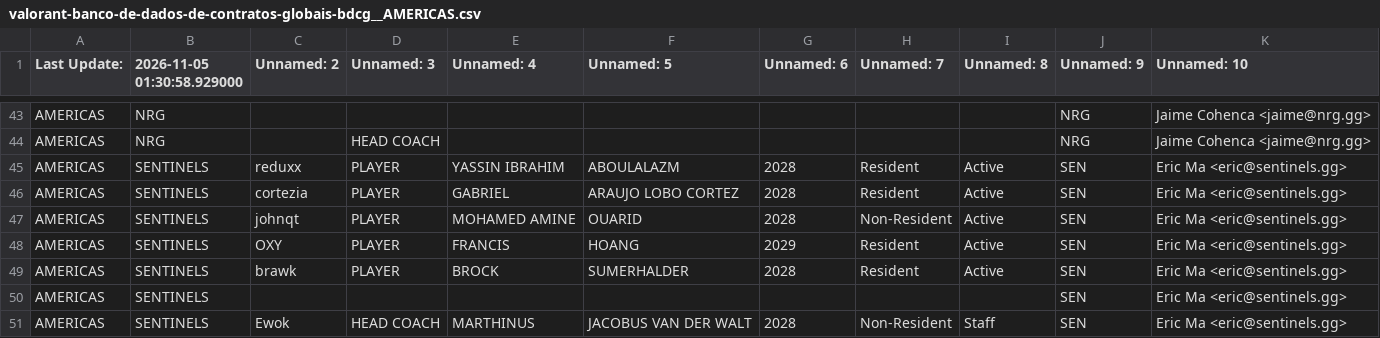
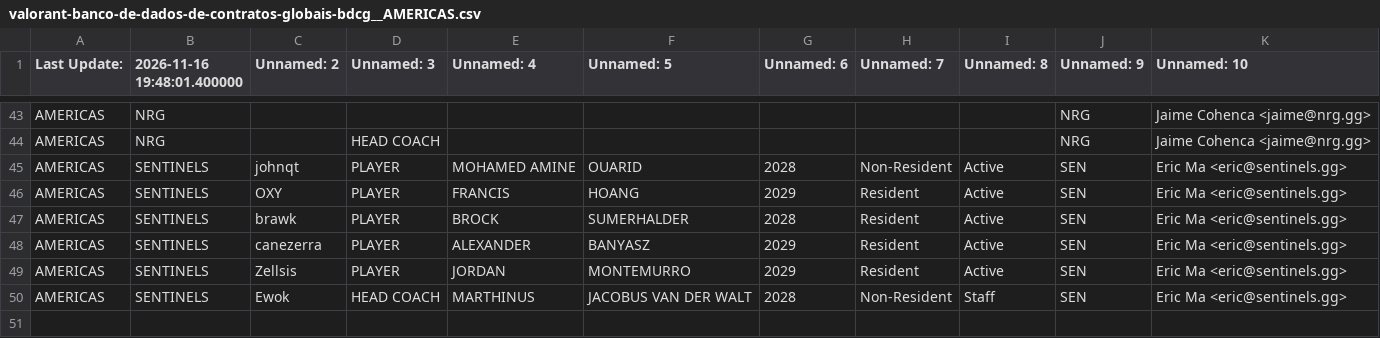
Before and after one commit to vitoriaveig/riot-esports-regras, a CSV file: dados/valorant-banco-de-dados-de-contratos-globais-bdcg__AMERICAS.csv, drawn as a sheet; only a part is shown, gaps mark what is left out; the diff covers the shown part only.

```diff
--- a/dados/valorant-banco-de-dados-de-contratos-globais-bdcg__AMERICAS.csv
+++ b/dados/valorant-banco-de-dados-de-contratos-globais-bdcg__AMERICAS.csv
@@ -1 +1 @@
-Last Update:,2026-11-05 01:30:58.929000,Unnamed: 2,Unnamed: 3,Unnamed: 4,Unnamed: 5,Unnamed: 6,Unnamed: 7,Unnamed: 8,Unnamed: 9,Unnamed: 10
+Last Update:,2026-11-16 19:48:01.400000,Unnamed: 2,Unnamed: 3,Unnamed: 4,Unnamed: 5,Unnamed: 6,Unnamed: 7,Unnamed: 8,Unnamed: 9,Unnamed: 10
@@ -44,4 +44,2 @@ AMERICAS,NRG,,,,,,,,NRG,Jaime Cohenca <jaime@nrg.gg>
 AMERICAS,NRG,,HEAD COACH,,,,,,NRG,Jaime Cohenca <jaime@nrg.gg>
-AMERICAS,SENTINELS,reduxx,PLAYER,YASSIN IBRAHIM,ABOULALAZM,2028,Resident,Active,SEN,Eric Ma <eric@sentinels.gg>
-AMERICAS,SENTINELS,cortezia,PLAYER,GABRIEL,ARAUJO LOBO CORTEZ,2028,Resident,Active,SEN,Eric Ma <eric@sentinels.gg>
 AMERICAS,SENTINELS,johnqt,PLAYER,MOHAMED AMINE,OUARID,2028,Non-Resident,Active,SEN,Eric Ma <eric@sentinels.gg>
@@ -49,3 +47,4 @@ AMERICAS,SENTINELS,OXY,PLAYER,FRANCIS,HOANG,2029,Resident,Active,SEN,Eric Ma <er
 AMERICAS,SENTINELS,brawk,PLAYER,BROCK,SUMERHALDER,2028,Resident,Active,SEN,Eric Ma <eric@sentinels.gg>
-AMERICAS,SENTINELS,,,,,,,,SEN,Eric Ma <eric@sentinels.gg>
+AMERICAS,SENTINELS,canezerra,PLAYER,ALEXANDER,BANYASZ,2029,Resident,Active,SEN,Eric Ma <eric@sentinels.gg>
+AMERICAS,SENTINELS,Zellsis,PLAYER,JORDAN,MONTEMURRO,2029,Resident,Active,SEN,Eric Ma <eric@sentinels.gg>
 AMERICAS,SENTINELS,Ewok,HEAD COACH,MARTHINUS,JACOBUS VAN DER WALT,2028,Non-Resident,Staff,SEN,Eric Ma <eric@sentinels.gg>
```
Also changed, not shown: 36 edited cells elsewhere in this file, dados/valorant-banco-de-dados-de-contratos-globais-bdcg__EMEA.csv, dados/valorant-banco-de-dados-de-contratos-globais-bdcg__PACIFIC.csv, 8 other files.
